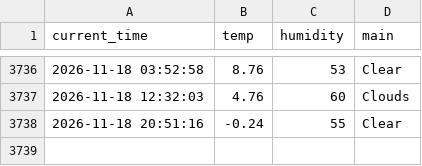
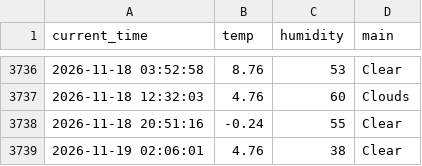
Before and after one commit to KKH2007/weather_5m, a CSV file: weather.csv, drawn as a sheet; only a part is shown, gaps mark what is left out; the diff names each change by its address in the sheet, - before the commit and + after, or states it on an @@ line.

```diff
--- a/weather.csv
+++ b/weather.csv
+row 3739: 2026-11-19 02:06:01 | 4.76 | 38 | Clear
```
